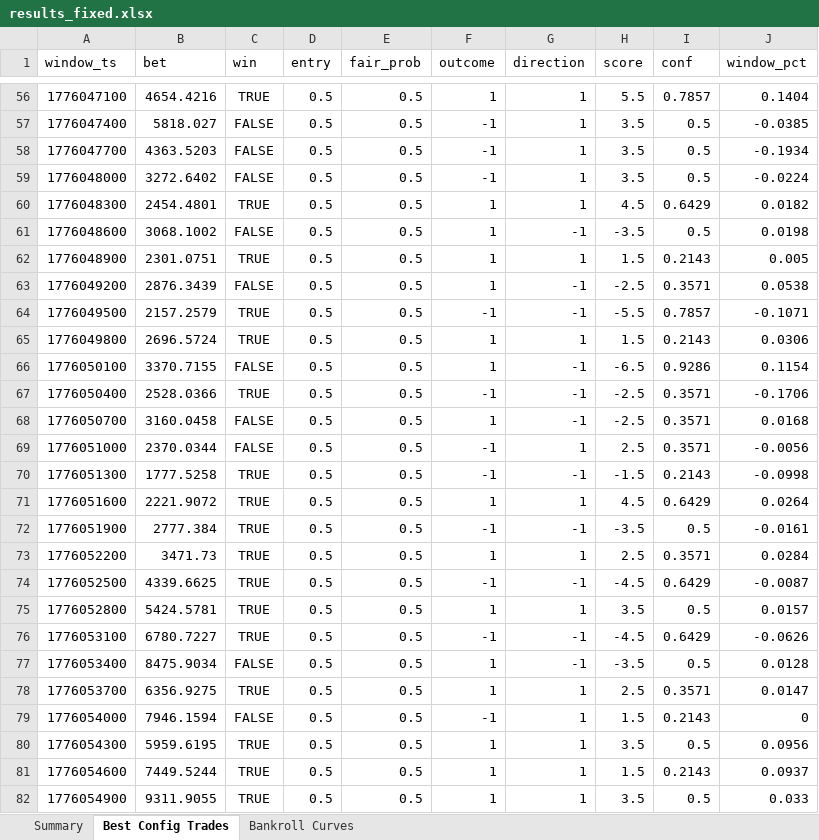
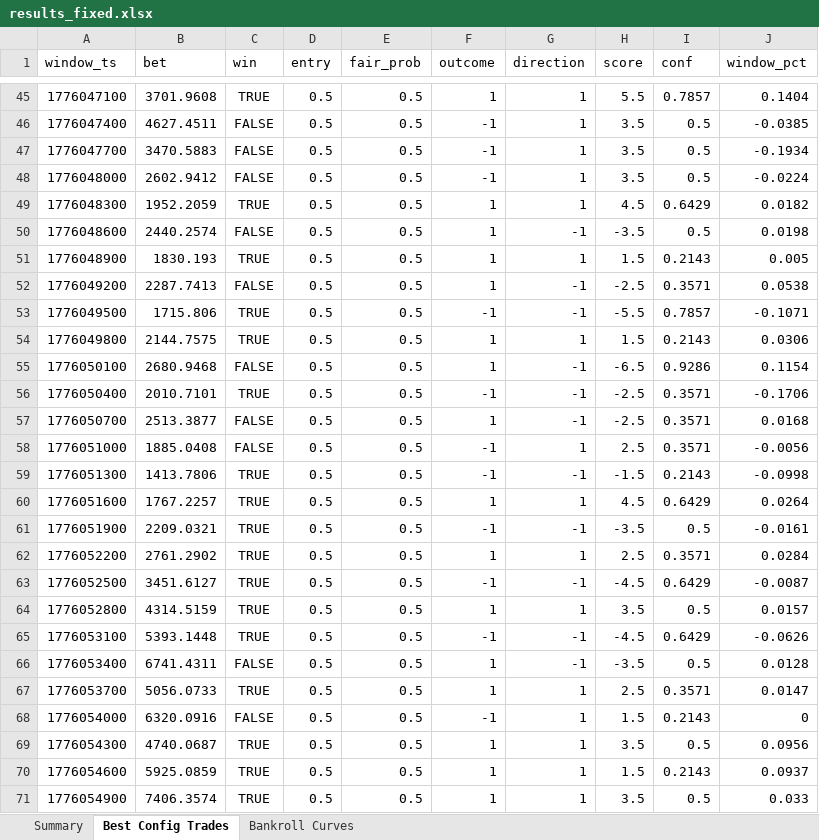
Before and after one commit to zhangqiang8vipp/PolymarketBot, an Excel workbook: results_fixed.xlsx, sheet Best Config Trades, drawn as a sheet; only a part is shown, gaps mark what is left out; values as stored, in another font and other column widths than the file's, no borders; addresses are those after the commit; the diff covers the shown part only; the diff names each change by its address in the sheet, - before the commit and + after, or states it on an @@ line.

```diff
--- a/results_fixed.xlsx (sheet Best Config Trades)
+++ b/results_fixed.xlsx (sheet Best Config Trades)
-B45 (bet): 4654.4216
+B45 (bet): 3701.9608
-B46 (bet): 5818.027
+B46 (bet): 4627.4511
-B47 (bet): 4363.5203
+B47 (bet): 3470.5883
-B48 (bet): 3272.6402
+B48 (bet): 2602.9412
-B49 (bet): 2454.4801
+B49 (bet): 1952.2059
-B50 (bet): 3068.1002
+B50 (bet): 2440.2574
-B51 (bet): 2301.0751
+B51 (bet): 1830.193
-B52 (bet): 2876.3439
+B52 (bet): 2287.7413
-B53 (bet): 2157.2579
+B53 (bet): 1715.806
-B54 (bet): 2696.5724
+B54 (bet): 2144.7575
-B55 (bet): 3370.7155
+B55 (bet): 2680.9468
-B56 (bet): 2528.0366
+B56 (bet): 2010.7101
-B57 (bet): 3160.0458
+B57 (bet): 2513.3877
-B58 (bet): 2370.0344
+B58 (bet): 1885.0408
-B59 (bet): 1777.5258
+B59 (bet): 1413.7806
-B60 (bet): 2221.9072
+B60 (bet): 1767.2257
-B61 (bet): 2777.384
+B61 (bet): 2209.0321
-B62 (bet): 3471.73
+B62 (bet): 2761.2902
-B63 (bet): 4339.6625
+B63 (bet): 3451.6127
-B64 (bet): 5424.5781
+B64 (bet): 4314.5159
-B65 (bet): 6780.7227
+B65 (bet): 5393.1448
-B66 (bet): 8475.9034
+B66 (bet): 6741.4311
-B67 (bet): 6356.9275
+B67 (bet): 5056.0733
-B68 (bet): 7946.1594
+B68 (bet): 6320.0916
-B69 (bet): 5959.6195
+B69 (bet): 4740.0687
-B70 (bet): 7449.5244
+B70 (bet): 5925.0859
-B71 (bet): 9311.9055
+B71 (bet): 7406.3574
```
Also changed, not shown: 11 added rows, 11 removed rows and 506 edited cells elsewhere in this sheet, sheet Bankroll Curves, sheet Summary, prediction_vs_reality.xlsx, 3 other files.
